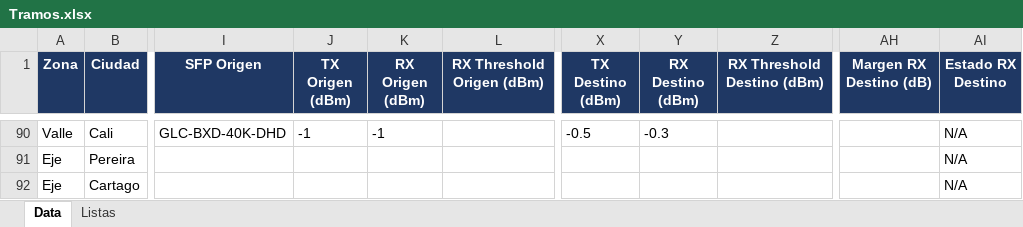
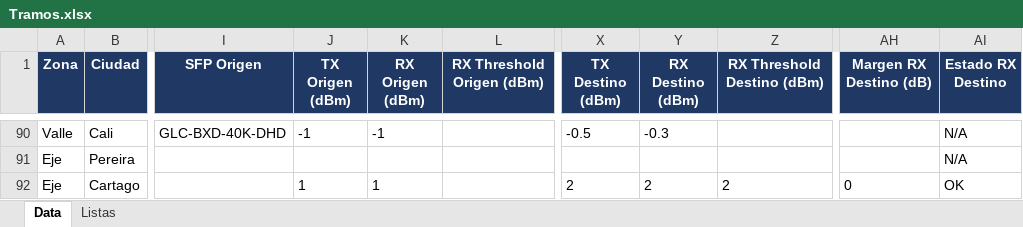
Before and after one commit to joseangarita/project, an Excel workbook: Tramos.xlsx, sheet Data, drawn as a sheet; only a part is shown, gaps mark what is left out; values as stored, in another font and other column widths than the file's, no borders; conditional formats not drawn; the diff names each change by its address in the sheet, - before the commit and + after, or states it on an @@ line.

Commit message:
Add files via upload

```diff
--- a/Tramos.xlsx (sheet Data)
+++ b/Tramos.xlsx (sheet Data)
-J92 (TX Origen (dBm)): (empty)
+J92 (TX Origen (dBm)): 1
-K92 (RX Origen (dBm)): (empty)
+K92 (RX Origen (dBm)): 1
-X92 (TX Destino (dBm)): (empty)
+X92 (TX Destino (dBm)): 2
-Y92 (RX Destino (dBm)): (empty)
+Y92 (RX Destino (dBm)): 2
-Z92 (RX Threshold Destino (dBm)): (empty)
+Z92 (RX Threshold Destino (dBm)): 2
-AH92 (Margen RX Destino (dB)): (empty)
+AH92 (Margen RX Destino (dB)): 0
-AI92 (Estado RX Destino): N/A
+AI92 (Estado RX Destino): OK
```
